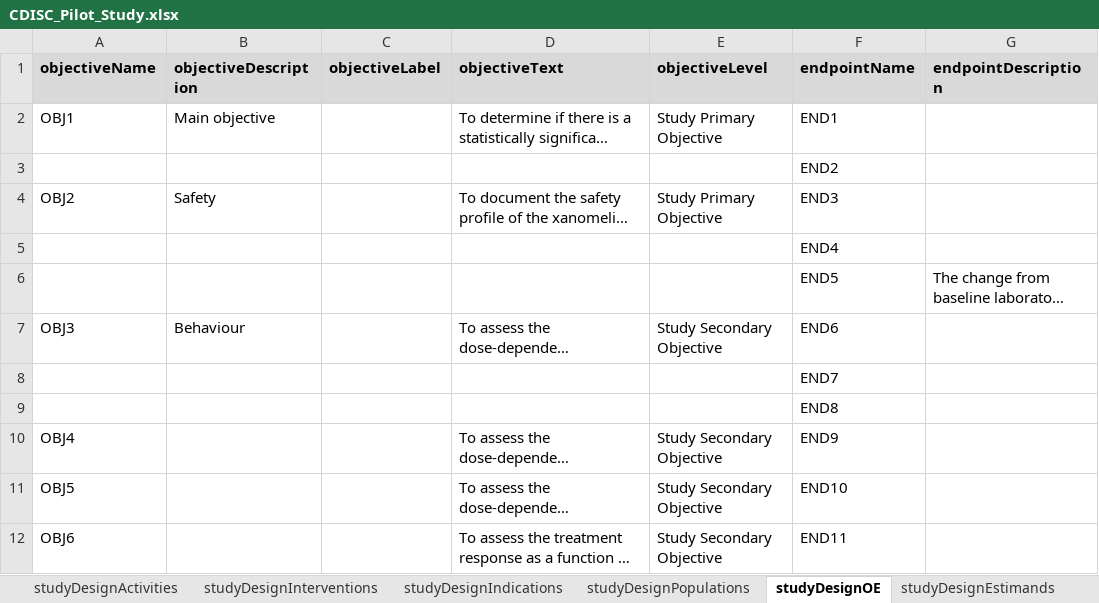
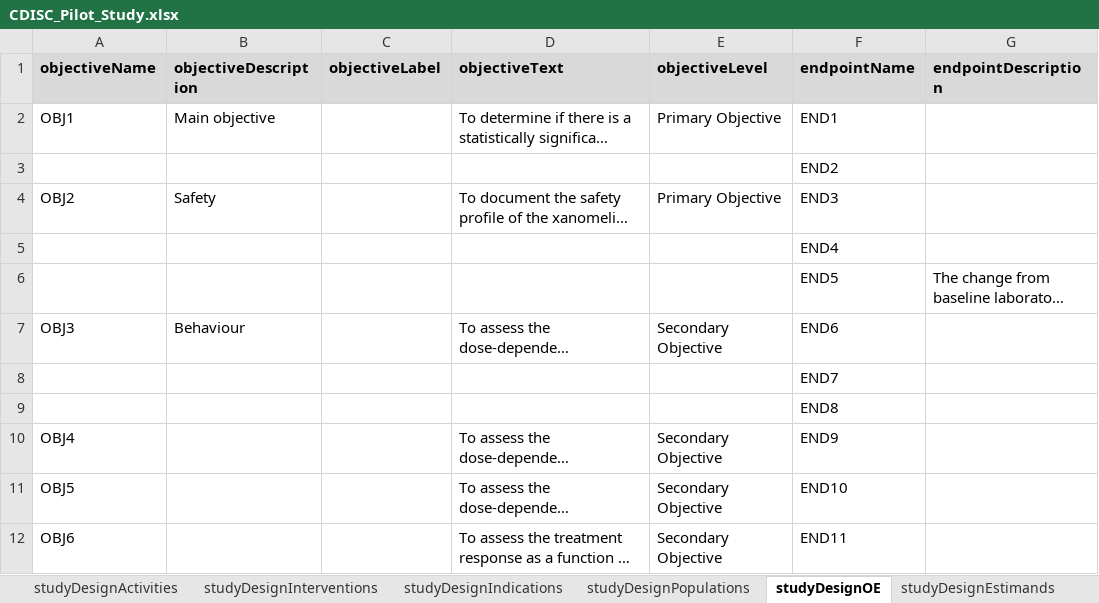
Before and after one commit to data4knowledge/usdm_data, an Excel workbook: source_data/CDISC_Pilot/CDISC_Pilot_Study.xlsx, sheet studyDesignOE, drawn as a sheet; only a part is shown; long unchanged cells end in …; values as stored, in another font and other column widths than the file's, no borders; the diff names each change by its address in the sheet, - before the commit and + after, or states it on an @@ line.

Commit message:
Update for objective CT change

```diff
--- a/source_data/CDISC_Pilot/CDISC_Pilot_Study.xlsx (sheet studyDesignOE)
+++ b/source_data/CDISC_Pilot/CDISC_Pilot_Study.xlsx (sheet studyDesignOE)
-E2 (objectiveLevel): Study Primary Objective
+E2 (objectiveLevel): Primary Objective
-E4 (objectiveLevel): Study Primary Objective
+E4 (objectiveLevel): Primary Objective
-E7 (objectiveLevel): Study Secondary Objective
+E7 (objectiveLevel): Secondary Objective
-E10:E12 (objectiveLevel): Study Secondary Objective
+E10:E12 (objectiveLevel): Secondary Objective
```
Also changed, not shown: source_data/NCT03421379/EliLilly_NCT03421379_Diabetes.xlsx, 6 other files.
